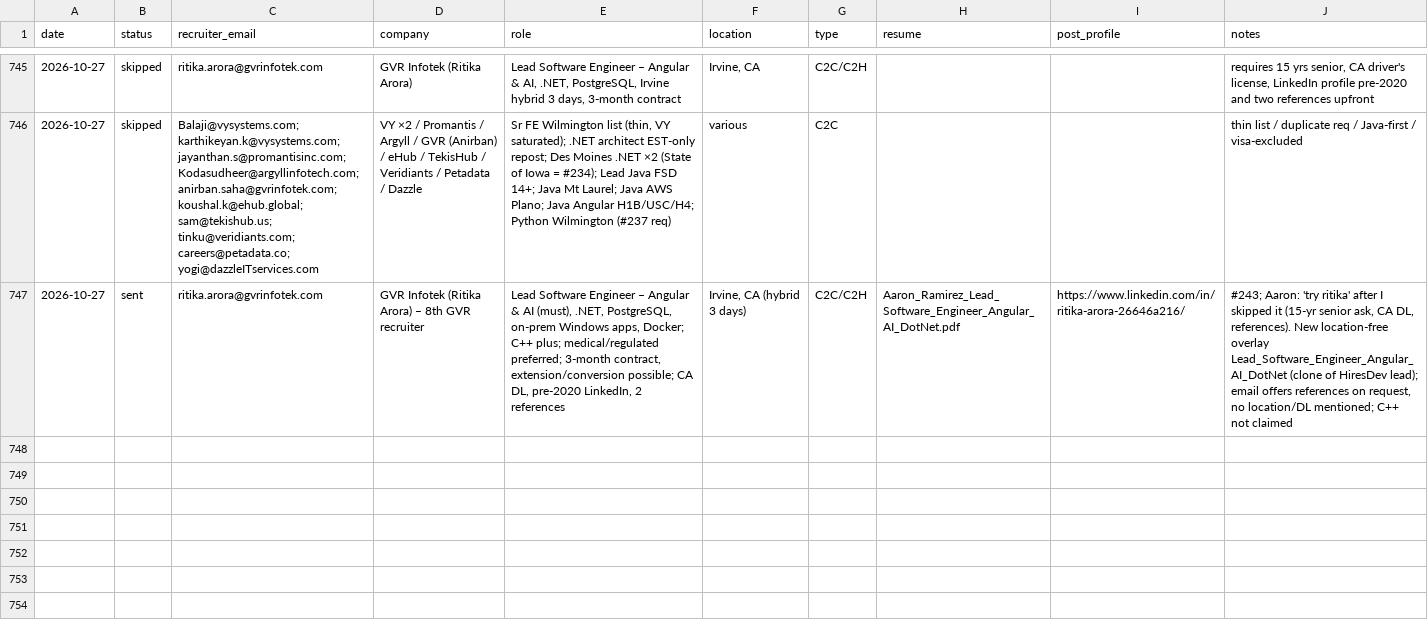
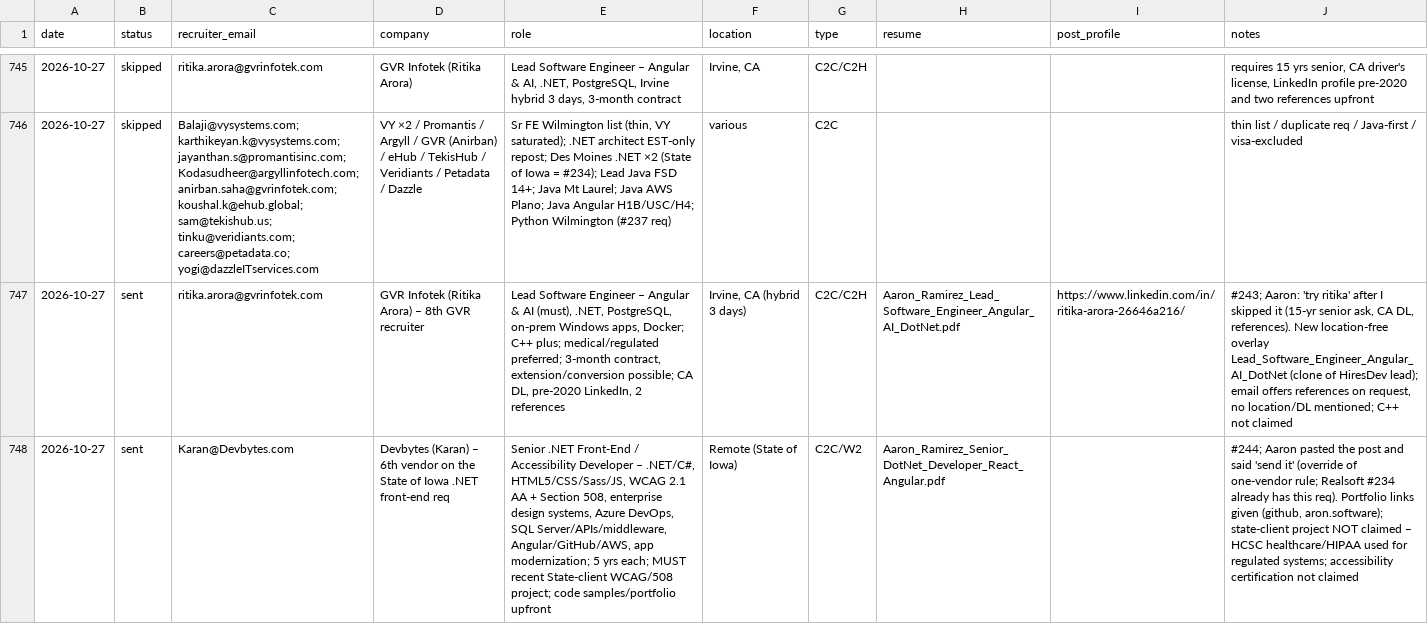
Before and after one commit to aaronrl25/outreach-pipeline-claude-day, a CSV file: data/2026-10-14/Outreach_Log.csv, drawn as a sheet; only a part is shown, gaps mark what is left out; the diff names each change by its address in the sheet, - before the commit and + after, or states it on an @@ line.

```diff
--- a/data/2026-10-14/Outreach_Log.csv
+++ b/data/2026-10-14/Outreach_Log.csv
+row 748: 2026-10-27 | sent | Karan@Devbytes.com | Devbytes (Karan) – 6th vendor on the State of Iowa .NET front-end req | Senior .NET Front-End / Accessibility Developer – .NET/C#, HTML5/CSS/Sass/JS, WCAG 2.1 AA + Section 508, enterprise design systems, Azure DevOps, SQL Server/APIs/middleware, Angular/GitHub/AWS, app modernization; 5 yrs each; MUST recent State-client WCAG/508 project; code samples/portfolio upfront | Remote (State of Iowa) | C2C/W2 | Aaron_Ramirez_Senior_DotNet_Developer_React_Angular.pdf |  | #244; Aaron pasted the post and said 'send it' (override of one-vendor rule; Realsoft #234 already has this req). Portfolio links given (github, aron.software); state-client project NOT claimed – HCSC healthcare/HIPAA used for regulated systems; accessibility certification not claimed
```
Also changed, not shown: data/2026-10-14/Opportunity_Tracker_2026-10-14.csv, 4 other files.
